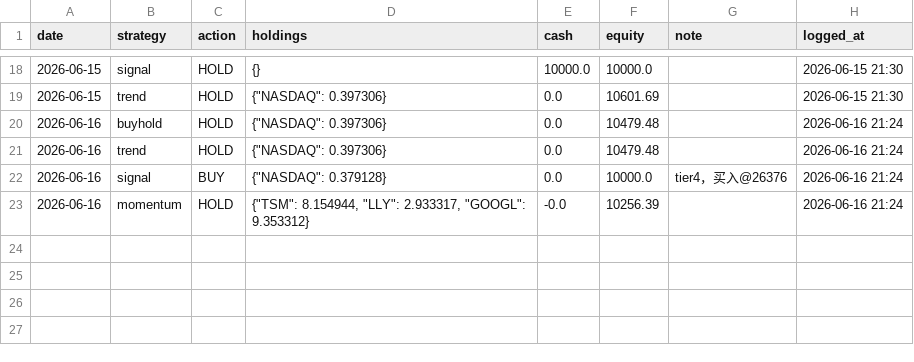
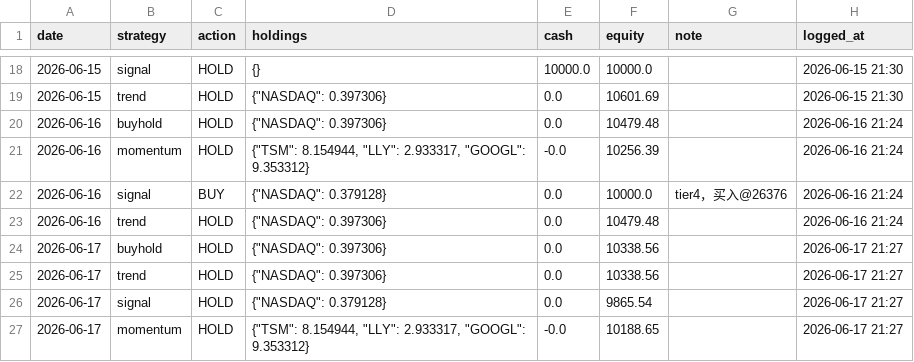
Before and after one commit to Vambrocop/valpha-lab, a CSV file: market-analysis/data/processed/paper_ledger.csv, drawn as a sheet; only a part is shown, gaps mark what is left out.

```diff
--- a/market-analysis/data/processed/paper_ledger.csv
+++ b/market-analysis/data/processed/paper_ledger.csv
@@ -20,4 +20,8 @@ date,strategy,action,holdings,cash,equity,note,logged_at
 2026-06-16,buyhold,HOLD,"{""NASDAQ"": 0.397306}",0.0,10479.48,,2026-06-16 21:24
+2026-06-16,momentum,HOLD,"{""TSM"": 8.154944, ""LLY"": 2.933317, ""GOOGL"": 9.353312}",-0.0,10256.39,,2026-06-16 21:24
+2026-06-16,signal,BUY,"{""NASDAQ"": 0.379128}",0.0,10000.0,tier4，买入@26376,2026-06-16 21:24
 2026-06-16,trend,HOLD,"{""NASDAQ"": 0.397306}",0.0,10479.48,,2026-06-16 21:24
-2026-06-16,signal,BUY,"{""NASDAQ"": 0.379128}",0.0,10000.0,tier4，买入@26376,2026-06-16 21:24
-2026-06-16,momentum,HOLD,"{""TSM"": 8.154944, ""LLY"": 2.933317, ""GOOGL"": 9.353312}",-0.0,10256.39,,2026-06-16 21:24
+2026-06-17,buyhold,HOLD,"{""NASDAQ"": 0.397306}",0.0,10338.56,,2026-06-17 21:27
+2026-06-17,trend,HOLD,"{""NASDAQ"": 0.397306}",0.0,10338.56,,2026-06-17 21:27
+2026-06-17,signal,HOLD,"{""NASDAQ"": 0.379128}",0.0,9865.54,,2026-06-17 21:27
+2026-06-17,momentum,HOLD,"{""TSM"": 8.154944, ""LLY"": 2.933317, ""GOOGL"": 9.353312}",-0.0,10188.65,,2026-06-17 21:27
```
Also changed, not shown: market-analysis/data/processed/prediction_log.csv, 14 other files.
